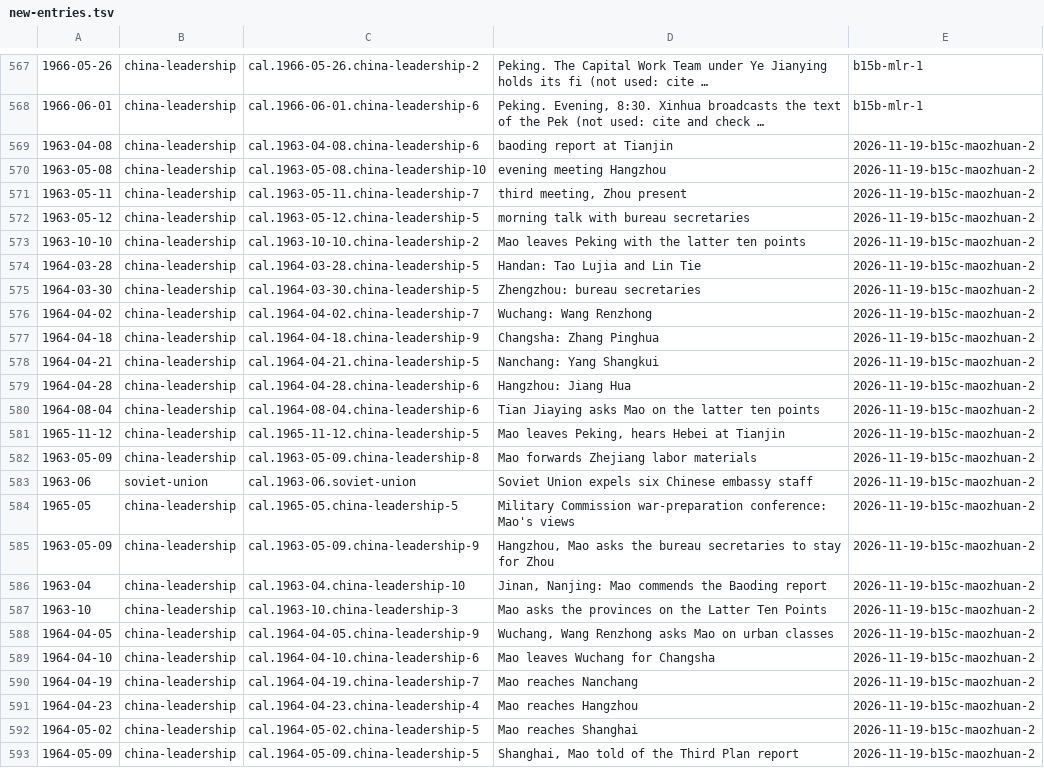
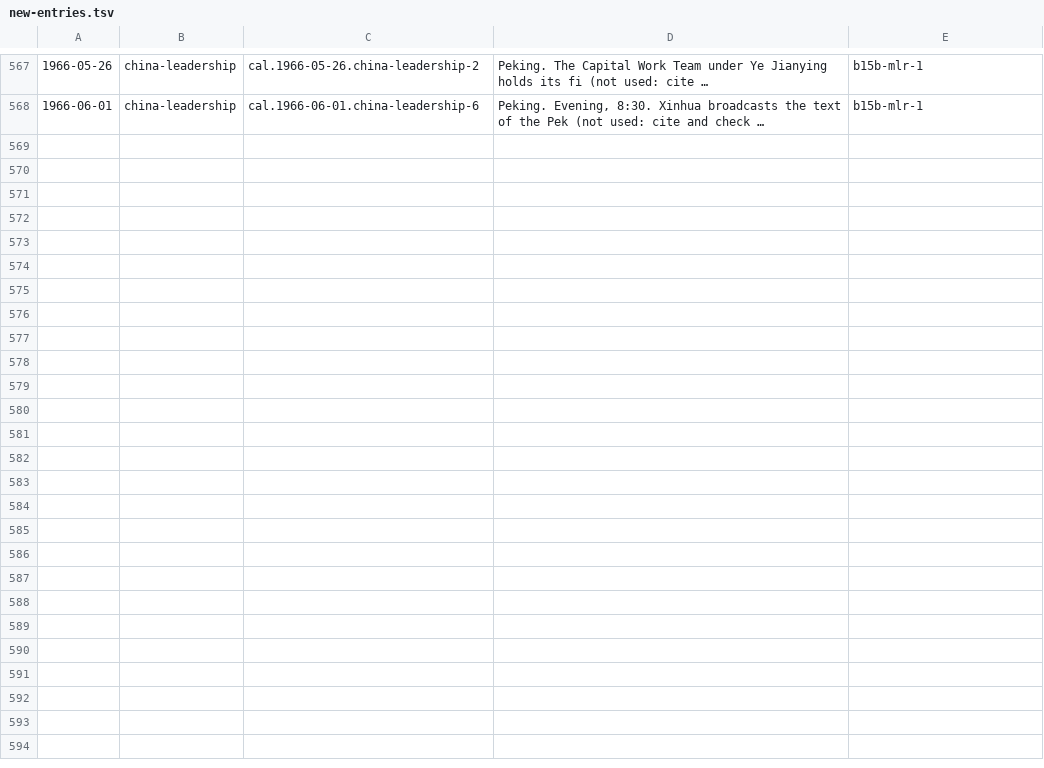
Before and after one commit to Impending2223/bib, a TSV file: inbox/new-entries.tsv, drawn as a sheet; only a part is shown, gaps mark what is left out; long unchanged cells end in …; the diff names each change by its address in the sheet, - before the commit and + after, or states it on an @@ line.

```diff
--- a/inbox/new-entries.tsv
+++ b/inbox/new-entries.tsv
-row 569: 1963-04-08 | china-leadership | cal.1963-04-08.china-leadership-6 | baoding report at Tianjin | 2026-11-19-b15c-maozhuan-2
-row 570: 1963-05-08 | china-leadership | cal.1963-05-08.china-leadership-10 | evening meeting Hangzhou | 2026-11-19-b15c-maozhuan-2
-row 571: 1963-05-11 | china-leadership | cal.1963-05-11.china-leadership-7 | third meeting, Zhou present | 2026-11-19-b15c-maozhuan-2
-row 572: 1963-05-12 | china-leadership | cal.1963-05-12.china-leadership-5 | morning talk with bureau secretaries | 2026-11-19-b15c-maozhuan-2
-row 573: 1963-10-10 | china-leadership | cal.1963-10-10.china-leadership-2 | Mao leaves Peking with the latter ten points | 2026-11-19-b15c-maozhuan-2
-row 574: 1964-03-28 | china-leadership | cal.1964-03-28.china-leadership-5 | Handan: Tao Lujia and Lin Tie | 2026-11-19-b15c-maozhuan-2
-row 575: 1964-03-30 | china-leadership | cal.1964-03-30.china-leadership-5 | Zhengzhou: bureau secretaries | 2026-11-19-b15c-maozhuan-2
-row 576: 1964-04-02 | china-leadership | cal.1964-04-02.china-leadership-7 | Wuchang: Wang Renzhong | 2026-11-19-b15c-maozhuan-2
-row 577: 1964-04-18 | china-leadership | cal.1964-04-18.china-leadership-9 | Changsha: Zhang Pinghua | 2026-11-19-b15c-maozhuan-2
-row 578: 1964-04-21 | china-leadership | cal.1964-04-21.china-leadership-5 | Nanchang: Yang Shangkui | 2026-11-19-b15c-maozhuan-2
-row 579: 1964-04-28 | china-leadership | cal.1964-04-28.china-leadership-6 | Hangzhou: Jiang Hua | 2026-11-19-b15c-maozhuan-2
-row 580: 1964-08-04 | china-leadership | cal.1964-08-04.china-leadership-6 | Tian Jiaying asks Mao on the latter ten points | 2026-11-19-b15c-maozhuan-2
-row 581: 1965-11-12 | china-leadership | cal.1965-11-12.china-leadership-5 | Mao leaves Peking, hears Hebei at Tianjin | 2026-11-19-b15c-maozhuan-2
-row 582: 1963-05-09 | china-leadership | cal.1963-05-09.china-leadership-8 | Mao forwards Zhejiang labor materials | 2026-11-19-b15c-maozhuan-2
-row 583: 1963-06 | soviet-union | cal.1963-06.soviet-union | Soviet Union expels six Chinese embassy staff | 2026-11-19-b15c-maozhuan-2
-row 584: 1965-05 | china-leadership | cal.1965-05.china-leadership-5 | Military Commission war-preparation conference: Mao's views | 2026-11-19-b15c-maozhuan-2
-row 585: 1963-05-09 | china-leadership | cal.1963-05-09.china-leadership-9 | Hangzhou, Mao asks the bureau secretaries to stay for Zhou | 2026-11-19-b15c-maozhuan-2
-row 586: 1963-04 | china-leadership | cal.1963-04.china-leadership-10 | Jinan, Nanjing: Mao commends the Baoding report | 2026-11-19-b15c-maozhuan-2
-row 587: 1963-10 | china-leadership | cal.1963-10.china-leadership-3 | Mao asks the provinces on the Latter Ten Points | 2026-11-19-b15c-maozhuan-2
-row 588: 1964-04-05 | china-leadership | cal.1964-04-05.china-leadership-9 | Wuchang, Wang Renzhong asks Mao on urban classes | 2026-11-19-b15c-maozhuan-2
-row 589: 1964-04-10 | china-leadership | cal.1964-04-10.china-leadership-6 | Mao leaves Wuchang for Changsha | 2026-11-19-b15c-maozhuan-2
-row 590: 1964-04-19 | china-leadership | cal.1964-04-19.china-leadership-7 | Mao reaches Nanchang | 2026-11-19-b15c-maozhuan-2
-row 591: 1964-04-23 | china-leadership | cal.1964-04-23.china-leadership-4 | Mao reaches Hangzhou | 2026-11-19-b15c-maozhuan-2
-row 592: 1964-05-02 | china-leadership | cal.1964-05-02.china-leadership-5 | Mao reaches Shanghai | 2026-11-19-b15c-maozhuan-2
-row 593: 1964-05-09 | china-leadership | cal.1964-05-09.china-leadership-5 | Shanghai, Mao told of the Third Plan report | 2026-11-19-b15c-maozhuan-2
```
Also changed, not shown: 35 other files.
